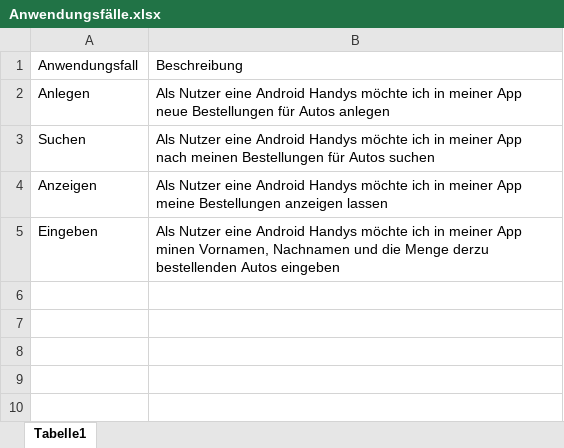
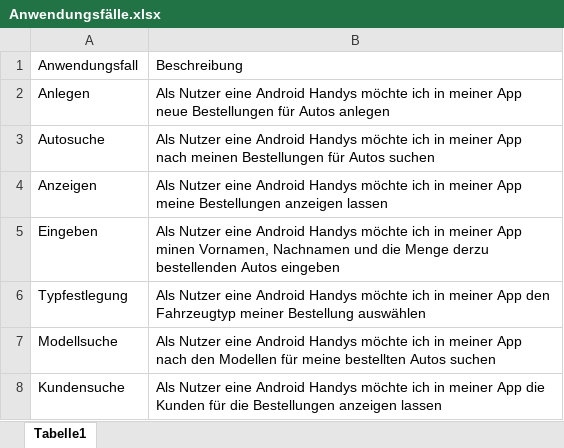
Before and after one commit to mapus/Horstware, an Excel workbook: doc/Anwendungsfälle.xlsx, sheet Tabelle1, drawn as a sheet; values as stored, in another font and other column widths than the file's, no borders; the diff names each change by its address in the sheet, - before the commit and + after, or states it on an @@ line.

```diff
--- a/doc/Anwendungsfälle.xlsx (sheet Tabelle1)
+++ b/doc/Anwendungsfälle.xlsx (sheet Tabelle1)
-A3: Suchen
+A3: Autosuche
+row 6: Typfestlegung | Als Nutzer eine Android Handys möchte ich in meiner App den Fahrzeugtyp meiner Bestellung auswählen
+row 7: Modellsuche | Als Nutzer eine Android Handys möchte ich in meiner App nach den Modellen für meine bestellten Autos suchen
+row 8: Kundensuche | Als Nutzer eine Android Handys möchte ich in meiner App die Kunden für die Bestellungen anzeigen lassen
```
Also changed, not shown: 5 other files.
